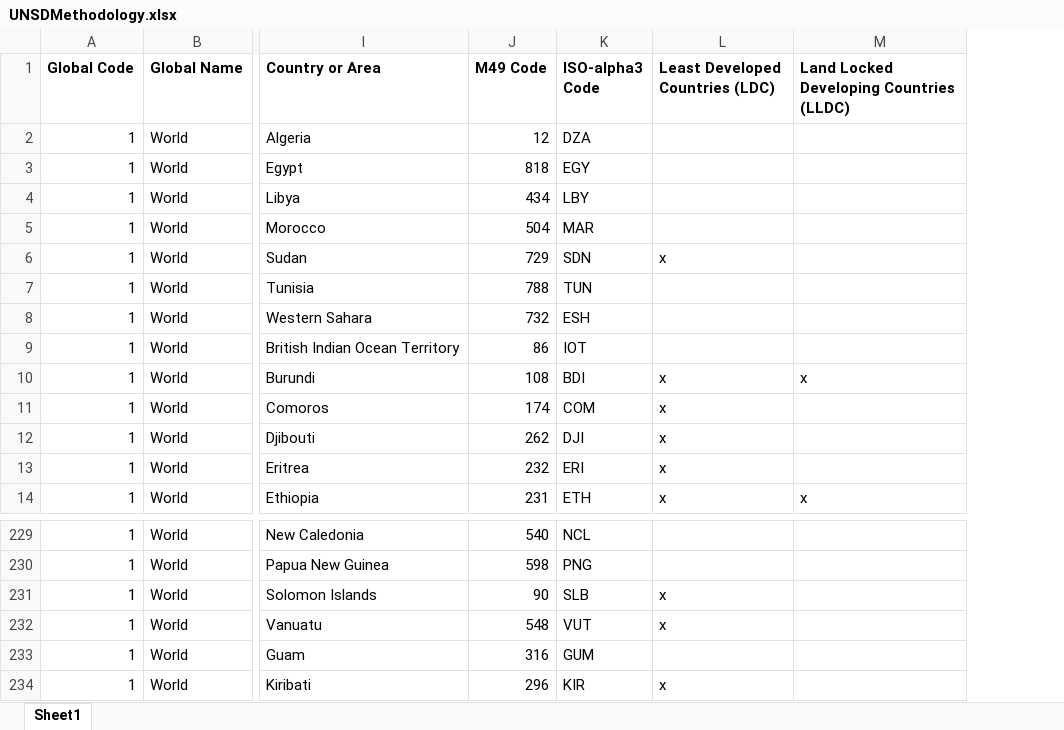
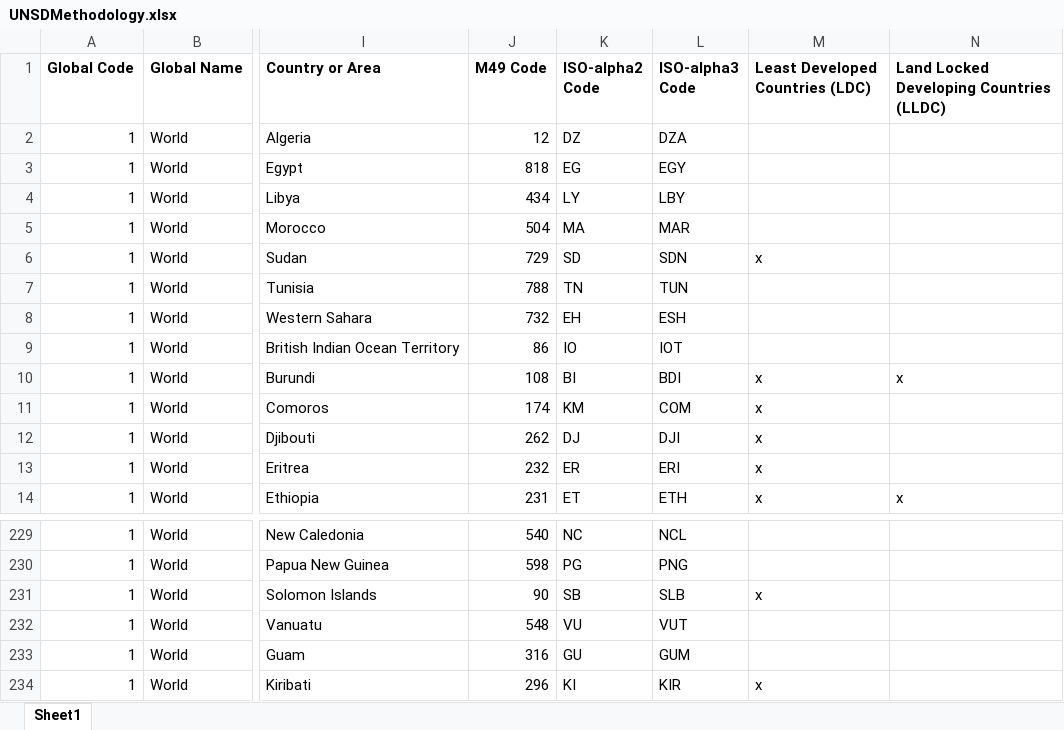
Before and after one commit to covid-19-net/covid-19-community, an Excel workbook: reference_data/UNSDMethodology.xlsx, sheet Sheet1, drawn as a sheet; only a part is shown, gaps mark what is left out; values as stored, in another font and other column widths than the file's, no borders; addresses are those after the commit; the diff names each change by its address in the sheet, - before the commit and + after, or states it on an @@ line.

Commit message:
fixed format of Excel file

```diff
--- a/reference_data/UNSDMethodology.xlsx (sheet Sheet1)
+++ b/reference_data/UNSDMethodology.xlsx (sheet Sheet1)
+column K (ISO-alpha2 Code), rows 2-14: DZ | EG | LY | MA | SD | TN | EH | IO | BI | KM | DJ | ER | ET; rows 229-234: NC | PG | SB | VU | GU | KI
-M232 (Least Developed Countries (LDC)): x
+M232 (Least Developed Countries (LDC)): (empty)
```
Also changed, not shown: 1 other file.
